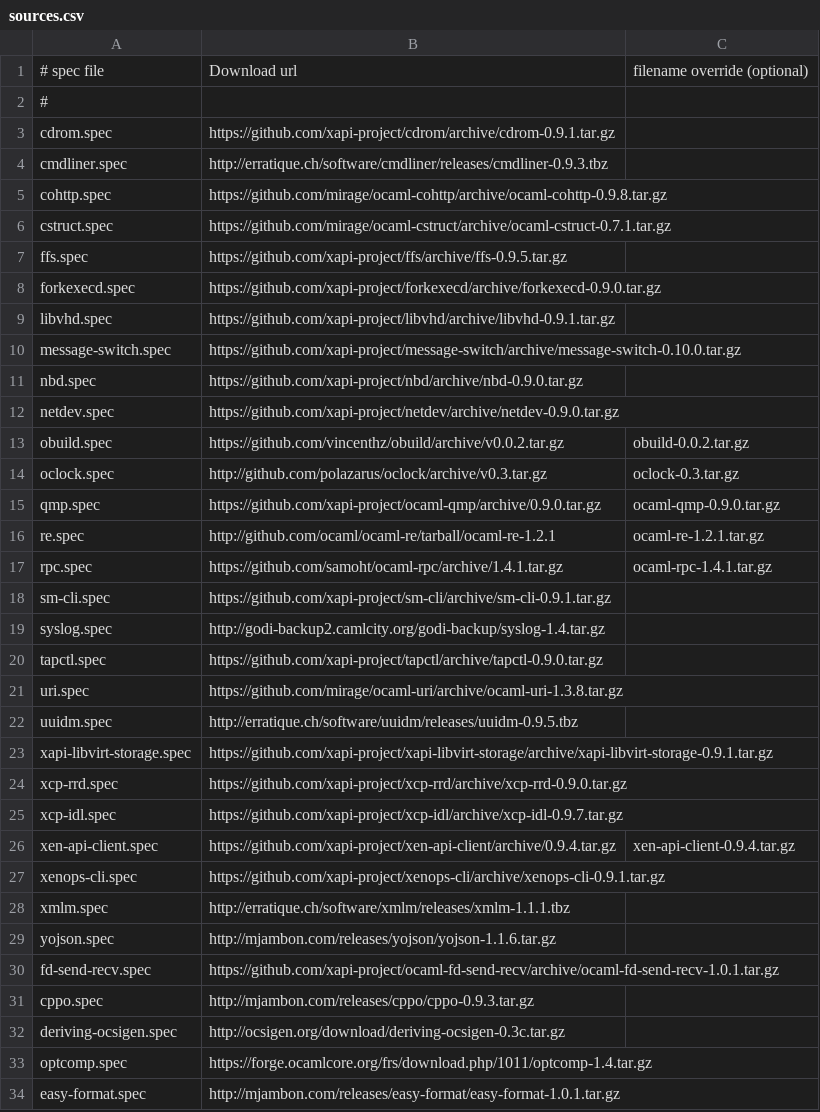
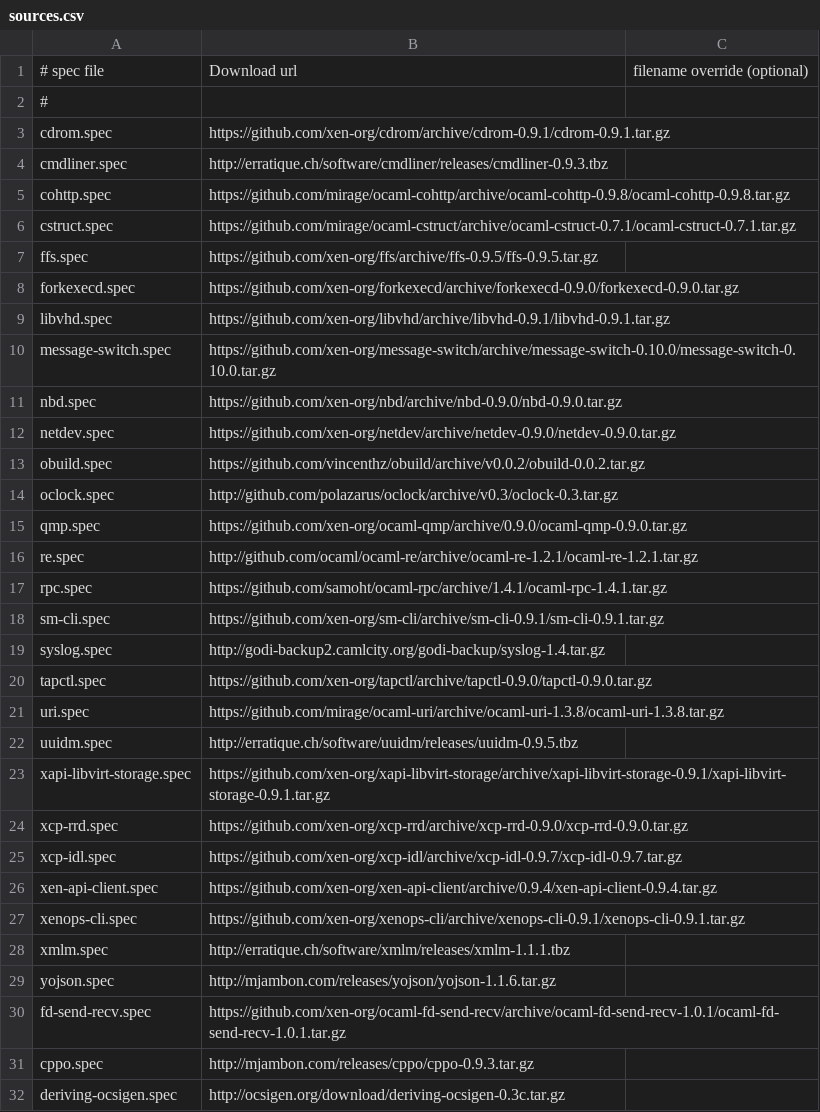
Before and after one commit to xenserver/buildroot, a CSV file: sources.csv, drawn as a sheet; only a part is shown; the shorter side is filled out with more unchanged rows; the diff covers the shown part only.

Commit message:
build: Fix GitHub download URLs to pin versions and reduce need for override
The file name at the end of a github.com/<user>/<repo>/archive URL is
arbitrary, so we shouldn't need the 'override' feature of fetch.py for
GitHub downloads - we can just ask for the filename we want.   However
fetching from github.com/<user>/<repo>/archive seems to return the most
recent version, not necessarily the version we want (the version in the
filename is ignored, because GitHub doesn't care about the filename).
Therefore we should request archive/<tag>/filename-1.2.3.tar.gz,
to make sure we always get the same version.

Signed-off-by: Euan Harris <euan.harris@citrix.com>

```diff
--- a/sources.csv
+++ b/sources.csv
@@ -2,30 +2,30 @@
 #
-cdrom.spec,https://github.com/xapi-project/cdrom/archive/cdrom-0.9.1.tar.gz,
+cdrom.spec,https://github.com/xen-org/cdrom/archive/cdrom-0.9.1/cdrom-0.9.1.tar.gz,
 cmdliner.spec,http://erratique.ch/software/cmdliner/releases/cmdliner-0.9.3.tbz,
-cohttp.spec,https://github.com/mirage/ocaml-cohttp/archive/ocaml-cohttp-0.9.8.tar.gz,
-cstruct.spec,https://github.com/mirage/ocaml-cstruct/archive/ocaml-cstruct-0.7.1.tar.gz,
-ffs.spec,https://github.com/xapi-project/ffs/archive/ffs-0.9.5.tar.gz,
-forkexecd.spec,https://github.com/xapi-project/forkexecd/archive/forkexecd-0.9.0.tar.gz,
-libvhd.spec,https://github.com/xapi-project/libvhd/archive/libvhd-0.9.1.tar.gz,
-message-switch.spec,https://github.com/xapi-project/message-switch/archive/message-switch-0.10.0.tar.gz,
-nbd.spec,https://github.com/xapi-project/nbd/archive/nbd-0.9.0.tar.gz,
-netdev.spec,https://github.com/xapi-project/netdev/archive/netdev-0.9.0.tar.gz,
-obuild.spec,https://github.com/vincenthz/obuild/archive/v0.0.2.tar.gz,obuild-0.0.2.tar.gz
-oclock.spec,http://github.com/polazarus/oclock/archive/v0.3.tar.gz,oclock-0.3.tar.gz
-qmp.spec,https://github.com/xapi-project/ocaml-qmp/archive/0.9.0.tar.gz,ocaml-qmp-0.9.0.tar.gz
-re.spec,http://github.com/ocaml/ocaml-re/tarball/ocaml-re-1.2.1,ocaml-re-1.2.1.tar.gz
-rpc.spec,https://github.com/samoht/ocaml-rpc/archive/1.4.1.tar.gz,ocaml-rpc-1.4.1.tar.gz
-sm-cli.spec,https://github.com/xapi-project/sm-cli/archive/sm-cli-0.9.1.tar.gz,
+cohttp.spec,https://github.com/mirage/ocaml-cohttp/archive/ocaml-cohttp-0.9.8/ocaml-cohttp-0.9.8.tar.gz,
+cstruct.spec,https://github.com/mirage/ocaml-cstruct/archive/ocaml-cstruct-0.7.1/ocaml-cstruct-0.7.1.tar.gz,
+ffs.spec,https://github.com/xen-org/ffs/archive/ffs-0.9.5/ffs-0.9.5.tar.gz,
+forkexecd.spec,https://github.com/xen-org/forkexecd/archive/forkexecd-0.9.0/forkexecd-0.9.0.tar.gz,
+libvhd.spec,https://github.com/xen-org/libvhd/archive/libvhd-0.9.1/libvhd-0.9.1.tar.gz,
+message-switch.spec,https://github.com/xen-org/message-switch/archive/message-switch-0.10.0/message-switch-0.10.0.tar.gz,
+nbd.spec,https://github.com/xen-org/nbd/archive/nbd-0.9.0/nbd-0.9.0.tar.gz,
+netdev.spec,https://github.com/xen-org/netdev/archive/netdev-0.9.0/netdev-0.9.0.tar.gz,
+obuild.spec,https://github.com/vincenthz/obuild/archive/v0.0.2/obuild-0.0.2.tar.gz,
+oclock.spec,http://github.com/polazarus/oclock/archive/v0.3/oclock-0.3.tar.gz,
+qmp.spec,https://github.com/xen-org/ocaml-qmp/archive/0.9.0/ocaml-qmp-0.9.0.tar.gz,
+re.spec,http://github.com/ocaml/ocaml-re/archive/ocaml-re-1.2.1/ocaml-re-1.2.1.tar.gz,
+rpc.spec,https://github.com/samoht/ocaml-rpc/archive/1.4.1/ocaml-rpc-1.4.1.tar.gz,
+sm-cli.spec,https://github.com/xen-org/sm-cli/archive/sm-cli-0.9.1/sm-cli-0.9.1.tar.gz,
 syslog.spec,http://godi-backup2.camlcity.org/godi-backup/syslog-1.4.tar.gz,
-tapctl.spec,https://github.com/xapi-project/tapctl/archive/tapctl-0.9.0.tar.gz,
-uri.spec,https://github.com/mirage/ocaml-uri/archive/ocaml-uri-1.3.8.tar.gz,
+tapctl.spec,https://github.com/xen-org/tapctl/archive/tapctl-0.9.0/tapctl-0.9.0.tar.gz,
+uri.spec,https://github.com/mirage/ocaml-uri/archive/ocaml-uri-1.3.8/ocaml-uri-1.3.8.tar.gz,
 uuidm.spec,http://erratique.ch/software/uuidm/releases/uuidm-0.9.5.tbz,
-xapi-libvirt-storage.spec,https://github.com/xapi-project/xapi-libvirt-storage/archive/xapi-libvirt-storage-0.9.1.tar.gz,
-xcp-rrd.spec,https://github.com/xapi-project/xcp-rrd/archive/xcp-rrd-0.9.0.tar.gz,
-xcp-idl.spec,https://github.com/xapi-project/xcp-idl/archive/xcp-idl-0.9.7.tar.gz,
-xen-api-client.spec,https://github.com/xapi-project/xen-api-client/archive/0.9.4.tar.gz,xen-api-client-0.9.4.tar.gz
-xenops-cli.spec,https://github.com/xapi-project/xenops-cli/archive/xenops-cli-0.9.1.tar.gz,
+xapi-libvirt-storage.spec,https://github.com/xen-org/xapi-libvirt-storage/archive/xapi-libvirt-storage-0.9.1/xapi-libvirt-storage-0.9.1.tar.gz,
+xcp-rrd.spec,https://github.com/xen-org/xcp-rrd/archive/xcp-rrd-0.9.0/xcp-rrd-0.9.0.tar.gz,
+xcp-idl.spec,https://github.com/xen-org/xcp-idl/archive/xcp-idl-0.9.7/xcp-idl-0.9.7.tar.gz,
+xen-api-client.spec,https://github.com/xen-org/xen-api-client/archive/0.9.4/xen-api-client-0.9.4.tar.gz,
+xenops-cli.spec,https://github.com/xen-org/xenops-cli/archive/xenops-cli-0.9.1/xenops-cli-0.9.1.tar.gz,
 xmlm.spec,http://erratique.ch/software/xmlm/releases/xmlm-1.1.1.tbz,
 yojson.spec,http://mjambon.com/releases/yojson/yojson-1.1.6.tar.gz,
-fd-send-recv.spec,https://github.com/xapi-project/ocaml-fd-send-recv/archive/ocaml-fd-send-recv-1.0.1.tar.gz,
+fd-send-recv.spec,https://github.com/xen-org/ocaml-fd-send-recv/archive/ocaml-fd-send-recv-1.0.1/ocaml-fd-send-recv-1.0.1.tar.gz,
 cppo.spec,http://mjambon.com/releases/cppo/cppo-0.9.3.tar.gz,
```
Also changed, not shown: 32 edited cells elsewhere in this file, 1 other file.
